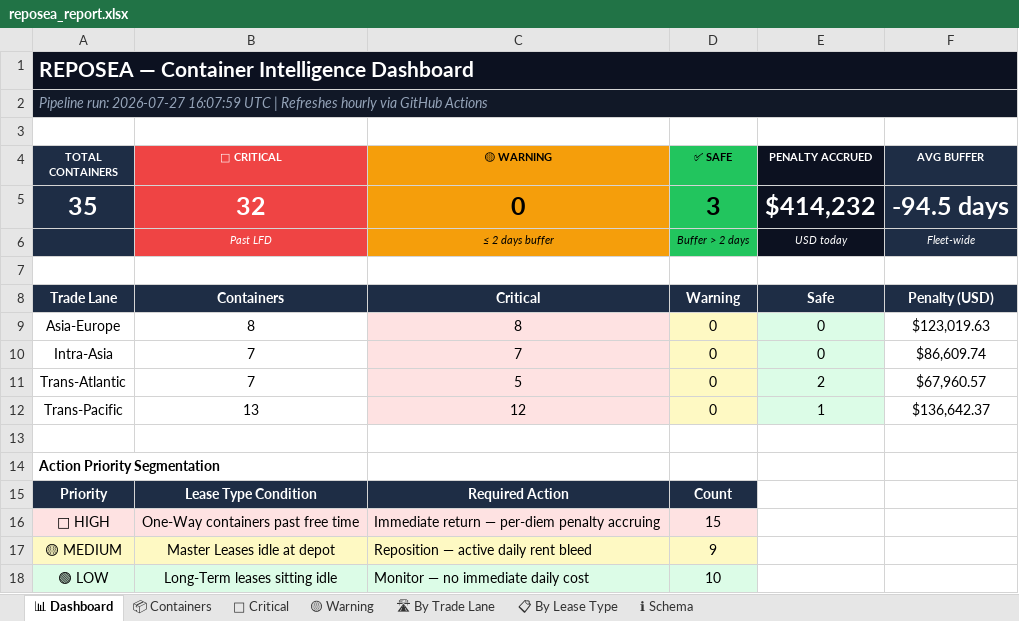
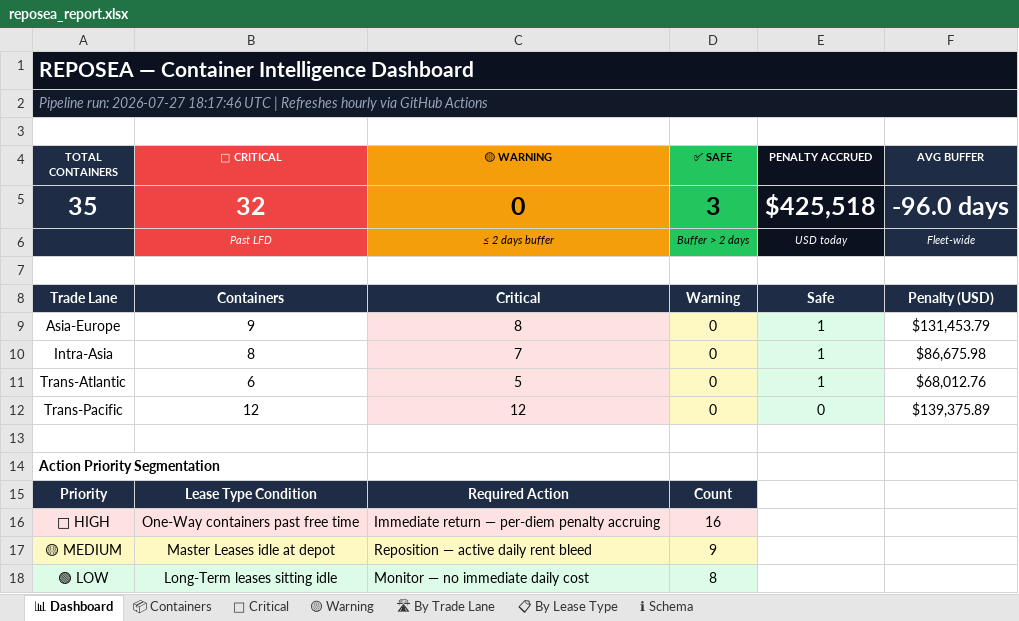
Before and after one commit to rahulmistry18/-Reposea_container_optimizer, an Excel workbook: data/exports/reposea_report.xlsx, sheet 📊 Dashboard, drawn as a sheet; values as stored, in another font and other column widths than the file's, no borders; the diff names each change by its address in the sheet, - before the commit and + after, or states it on an @@ line.

```diff
--- a/data/exports/reposea_report.xlsx (sheet 📊 Dashboard)
+++ b/data/exports/reposea_report.xlsx (sheet 📊 Dashboard)
-A2 (TOTAL CONTAINERS): …run: 2026-07-27 16:07:59 UTC |…
+A2 (TOTAL CONTAINERS): …run: 2026-07-27 18:17:46 UTC |…
-E5 (PENALTY ACCRUED): $414,232
+E5 (PENALTY ACCRUED): $425,518
-F5 (AVG BUFFER): -94.5 days
+F5 (AVG BUFFER): -96.0 days
-B9 (🔴 CRITICAL): 8
+B9 (🔴 CRITICAL): 9
-E9:E10 (PENALTY ACCRUED): 0
+E9:E10 (PENALTY ACCRUED): 1
-F9 (AVG BUFFER): $123,019.63
+F9 (AVG BUFFER): $131,453.79
-B10 (🔴 CRITICAL): 7
+B10 (🔴 CRITICAL): 8
-F10 (AVG BUFFER): $86,609.74
+F10 (AVG BUFFER): $86,675.98
-B11 (🔴 CRITICAL): 7
+B11 (🔴 CRITICAL): 6
-E11 (PENALTY ACCRUED): 2
+E11 (PENALTY ACCRUED): 1
-F11 (AVG BUFFER): $67,960.57
+F11 (AVG BUFFER): $68,012.76
-B12 (🔴 CRITICAL): 13
+B12 (🔴 CRITICAL): 12
-E12 (PENALTY ACCRUED): 1
+E12 (PENALTY ACCRUED): 0
-F12 (AVG BUFFER): $136,642.37
+F12 (AVG BUFFER): $139,375.89
-D16 (✅ SAFE): 15
+D16 (✅ SAFE): 16
-D18 (✅ SAFE): 10
+D18 (✅ SAFE): 8
```
Also changed, not shown: sheet 📦 Containers, sheet 🔴 Critical, sheet 🛣 By Trade Lane, sheet 📋 By Lease Type, 7 other files.
